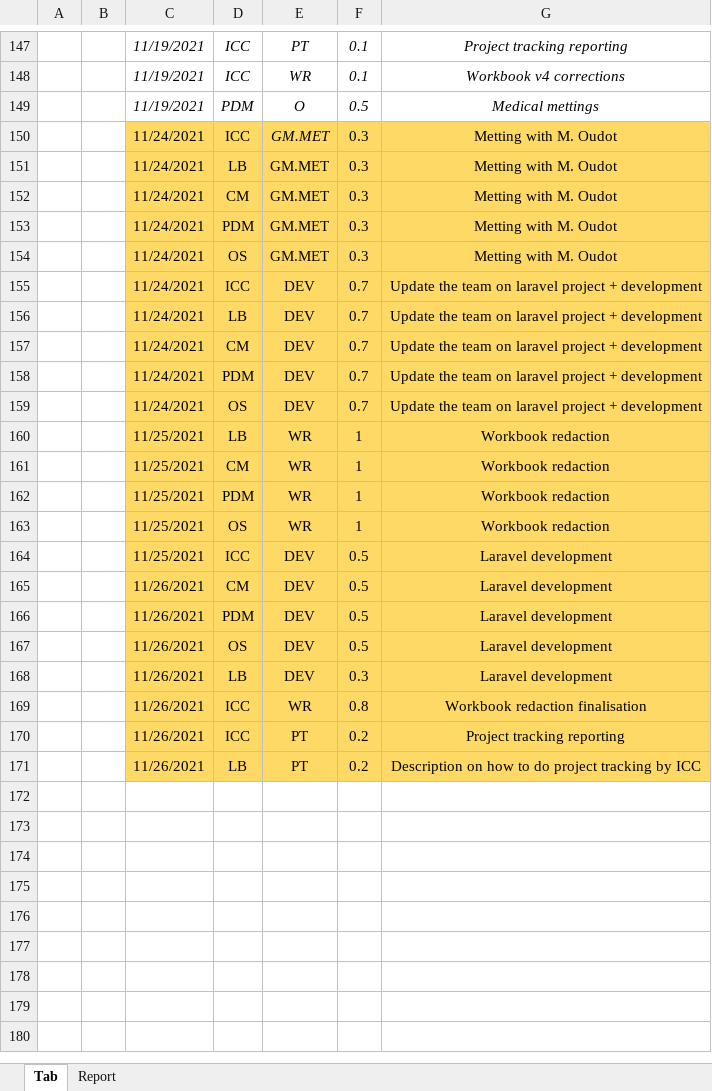
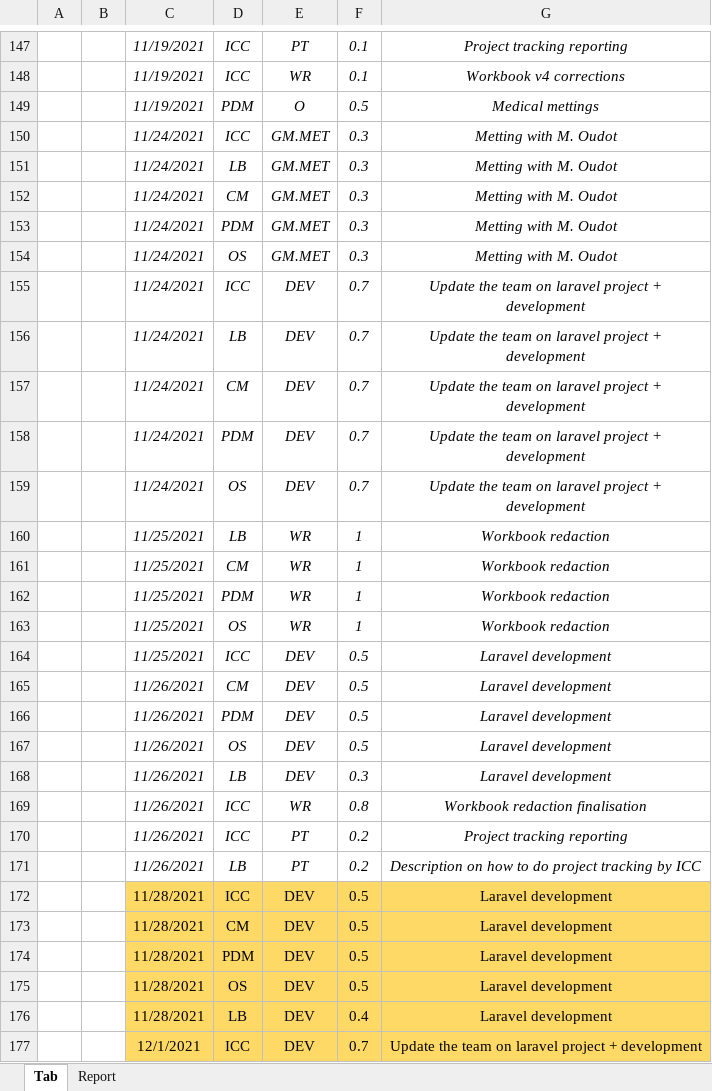
Before and after one commit to Master1-MIAGE-UCA/GNLG2, an Excel workbook: project_management/project_tracking_gnlg2.xlsx, sheet Tab, drawn as a sheet; only a part is shown, gaps mark what is left out; values as stored, in another font and other column widths than the file's, no borders; the diff covers the shown part only; the diff names each change by its address in the sheet, - before the commit and + after, or states it on an @@ line.

Commit message:
added new workbook + updated project tracking

```diff
--- a/project_management/project_tracking_gnlg2.xlsx (sheet Tab)
+++ b/project_management/project_tracking_gnlg2.xlsx (sheet Tab)
-C150:G171 fill: #FFD966
+C150:G171 fill: none
-C150:D150 italic: off
+C150:D150 italic: on
-F150:G150 italic: off
+F150:G150 italic: on
-C151:G171 italic: off
+C151:G171 italic: on
+row 172:  |  | 11/28/2021 | ICC | DEV | 0.5 | Laravel development
+row 173:  |  | 11/28/2021 | CM | DEV | 0.5 | Laravel development
+row 174:  |  | 11/28/2021 | PDM | DEV | 0.5 | Laravel development
+row 175:  |  | 11/28/2021 | OS | DEV | 0.5 | Laravel development
+row 176:  |  | 11/28/2021 | LB | DEV | 0.4 | Laravel development
+row 177:  |  | 12/1/2021 | ICC | DEV | 0.7 | Update the team on laravel project + development
```
Also changed, not shown: 16 added rows elsewhere in this sheet, sheet Report, 1 other file.
